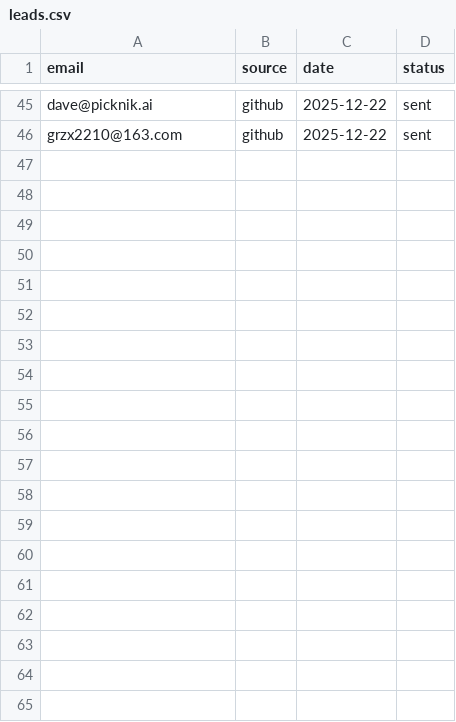
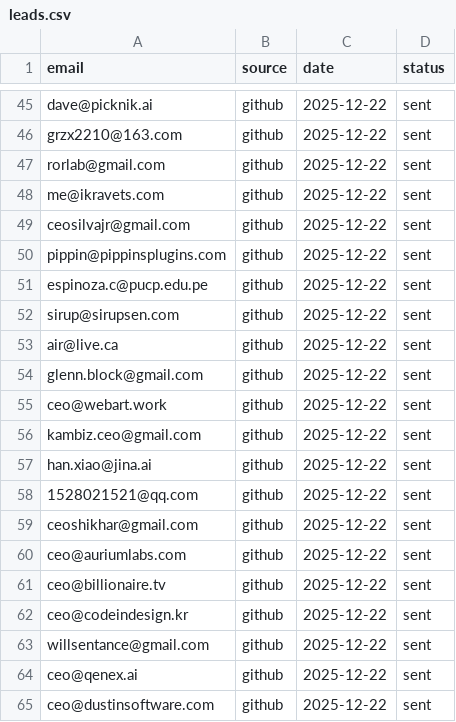
Before and after one commit to RajatDatta5315/mad-scientist-factory, a CSV file: leads.csv, drawn as a sheet; only a part is shown, gaps mark what is left out; the diff covers the shown part only; the diff names each change by its address in the sheet, - before the commit and + after, or states it on an @@ line.

```diff
--- a/leads.csv
+++ b/leads.csv
+row 47: rorlab@gmail.com | github | 2025-12-22 | sent
+row 48: me@ikravets.com | github | 2025-12-22 | sent
+row 49: ceosilvajr@gmail.com | github | 2025-12-22 | sent
+row 50: pippin@pippinsplugins.com | github | 2025-12-22 | sent
+row 51: espinoza.c@pucp.edu.pe | github | 2025-12-22 | sent
+row 52: sirup@sirupsen.com | github | 2025-12-22 | sent
+row 53: air@live.ca | github | 2025-12-22 | sent
+row 54: glenn.block@gmail.com | github | 2025-12-22 | sent
+row 55: ceo@webart.work | github | 2025-12-22 | sent
+row 56: kambiz.ceo@gmail.com | github | 2025-12-22 | sent
+row 57: han.xiao@jina.ai | github | 2025-12-22 | sent
+row 58: 1528021521@qq.com | github | 2025-12-22 | sent
+row 59: ceoshikhar@gmail.com | github | 2025-12-22 | sent
+row 60: ceo@auriumlabs.com | github | 2025-12-22 | sent
+row 61: ceo@billionaire.tv | github | 2025-12-22 | sent
+row 62: ceo@codeindesign.kr | github | 2025-12-22 | sent
+row 63: willsentance@gmail.com | github | 2025-12-22 | sent
+row 64: ceo@qenex.ai | github | 2025-12-22 | sent
+row 65: ceo@dustinsoftware.com | github | 2025-12-22 | sent
```
Also changed, not shown: 31 added rows elsewhere in this file, 5 other files.
